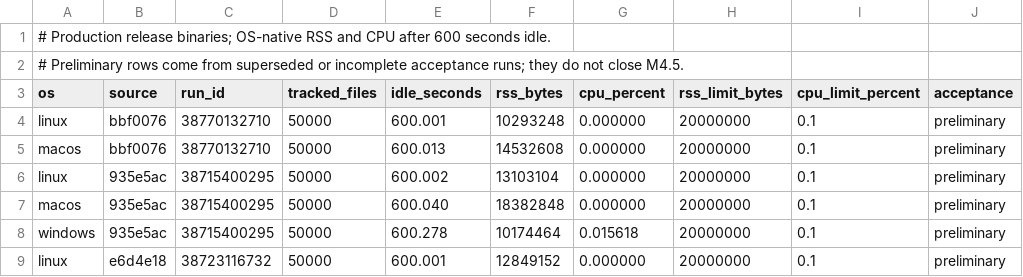
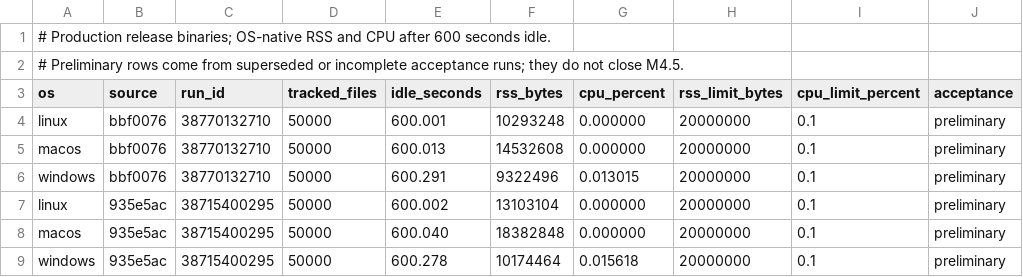
Before and after one commit to Adiiitu12312/paradox, a CSV file: benchmarks/watch.csv, drawn as a sheet; only a part is shown; the shorter side is filled out with more unchanged rows; the diff names each change by its address in the sheet, - before the commit and + after, or states it on an @@ line.

```diff
--- a/benchmarks/watch.csv
+++ b/benchmarks/watch.csv
+row 6: windows | bbf0076 | 38770132710 | 50000 | 600.291 | 9322496 | 0.013015 | 20000000 | 0.1 | preliminary
```
Also changed, not shown: 5 other files.
